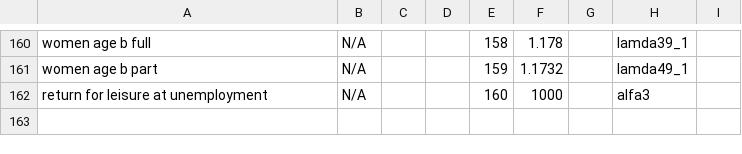
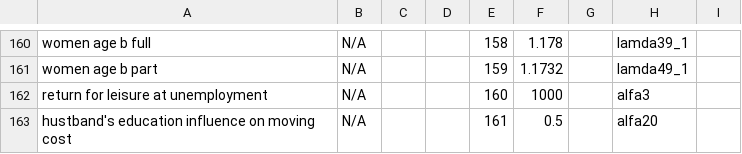
Before and after one commit to yuvalif/immigrants_model, a CSV file: parameter_information.csv, drawn as a sheet; only a part is shown, gaps mark what is left out.

Commit message:
rename wife to husband. add new parameter for moving cost. make some parameters identical for regions

```diff
--- a/parameter_information.csv
+++ b/parameter_information.csv
@@ -162 +162,2 @@ women age b part,N/A,,,159,1.1732,,lamda49_1
 return for leisure at unemployment,N/A,,,160,1000,,alfa3
+hustband's education influence on moving cost,N/A,,,161,0.5,,alfa20
```
Also changed, not shown: 5 other files.
